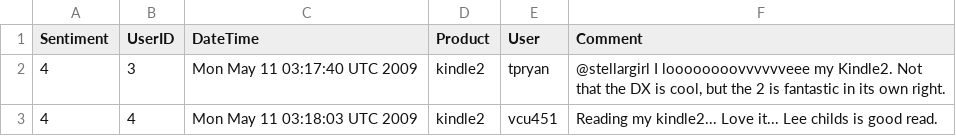
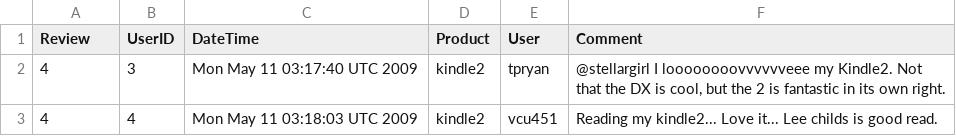
Before and after one commit to sbhrwl/customer_feedback_analysis, a CSV file: dataset/source/dataset_source.csv, drawn as a sheet; only a part is shown.

```diff
--- a/dataset/source/dataset_source.csv
+++ b/dataset/source/dataset_source.csv
@@ -1,2 +1,2 @@
-Sentiment,UserID,DateTime,Product,User,Comment
+Review,UserID,DateTime,Product,User,Comment
 4,3,Mon May 11 03:17:40 UTC 2009,kindle2,tpryan,"@stellargirl I loooooooovvvvvveee my Kindle2. Not that the DX is cool, but the 2 is fantastic in its own right."
```
Also changed, not shown: 6 other files.
